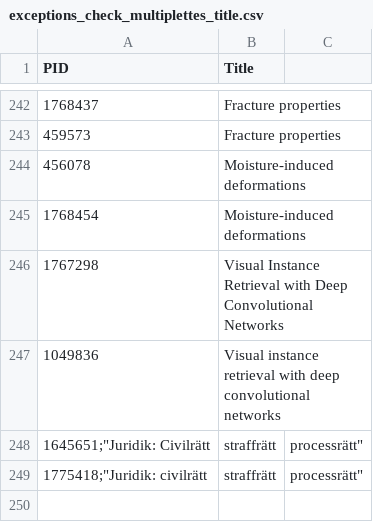
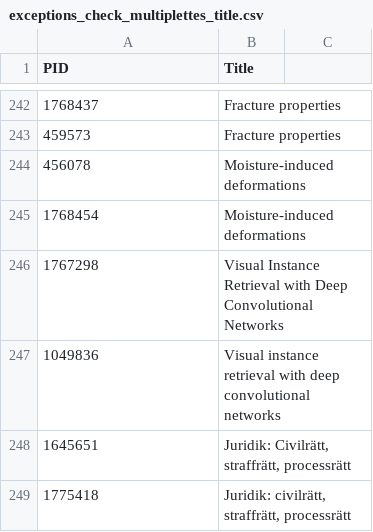
Before and after one commit to maubibl/maucorpus, a CSV file: inst/extdata/exceptions_check_multiplettes_title.csv, drawn as a sheet; only a part is shown, gaps mark what is left out.

Commit message:
fix issue with incorrect delimiter in stoplist

```diff
--- a/inst/extdata/exceptions_check_multiplettes_title.csv
+++ b/inst/extdata/exceptions_check_multiplettes_title.csv
@@ -247,3 +247,3 @@
 1049836,"Visual instance retrieval with deep convolutional networks"
-1645651;"Juridik: Civilrätt, straffrätt, processrätt"
-1775418;"Juridik: civilrätt, straffrätt, processrätt"
+1645651,"Juridik: Civilrätt, straffrätt, processrätt"
+1775418,"Juridik: civilrätt, straffrätt, processrätt"
```
